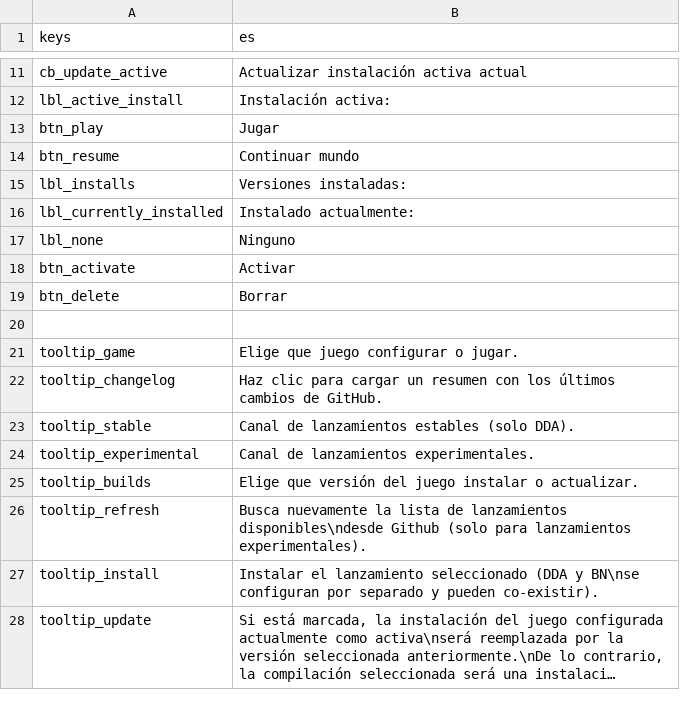
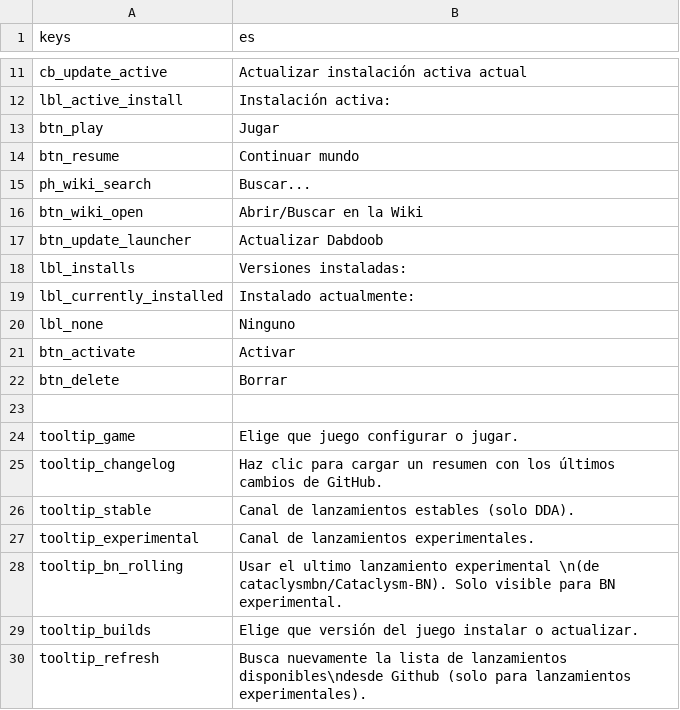
Before and after one commit to Hihahahalol/Catapult_Dabdoob, a CSV file: text/es/game_tab.csv, drawn as a sheet; only a part is shown, gaps mark what is left out; the shorter side is filled out with more unchanged rows; long unchanged cells end in ….

Commit message:
Added translation strings for wiki search and update launcher
Translated to Spanish as well with BN strings added too

```diff
--- a/text/es/game_tab.csv
+++ b/text/es/game_tab.csv
@@ -14,2 +14,5 @@
 "btn_resume","Continuar mundo"
+"ph_wiki_search","Buscar..."
+"btn_wiki_open","Abrir/Buscar en la Wiki"
+"btn_update_launcher", "Actualizar Dabdoob"
 "lbl_installs","Versiones instaladas:"
@@ -24,2 +27,3 @@
 "tooltip_experimental","Canal de lanzamientos experimentales."
+"tooltip_bn_rolling","Usar el ultimo lanzamiento experimental \n(de cataclysmbn/Cataclysm-BN). Solo visible para BN experimental."
 "tooltip_builds","Elige que versión del juego instalar o actualizar."
```
Also changed, not shown: text/en/game_tab.csv, 1 other file.
